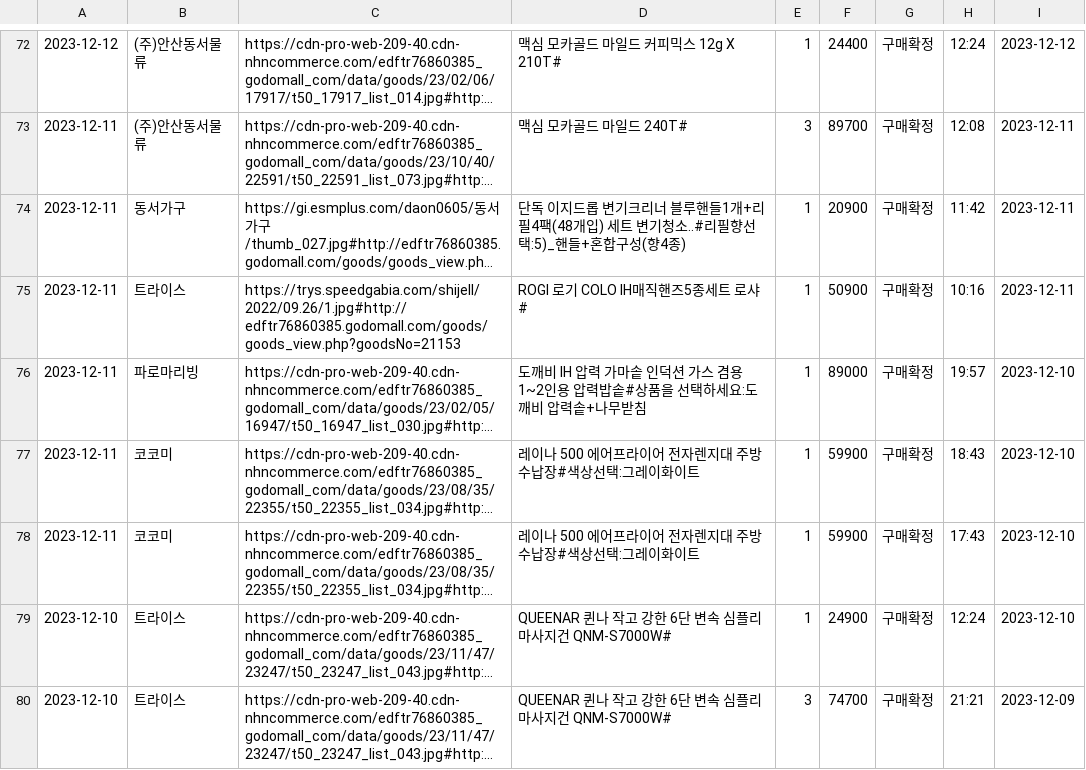
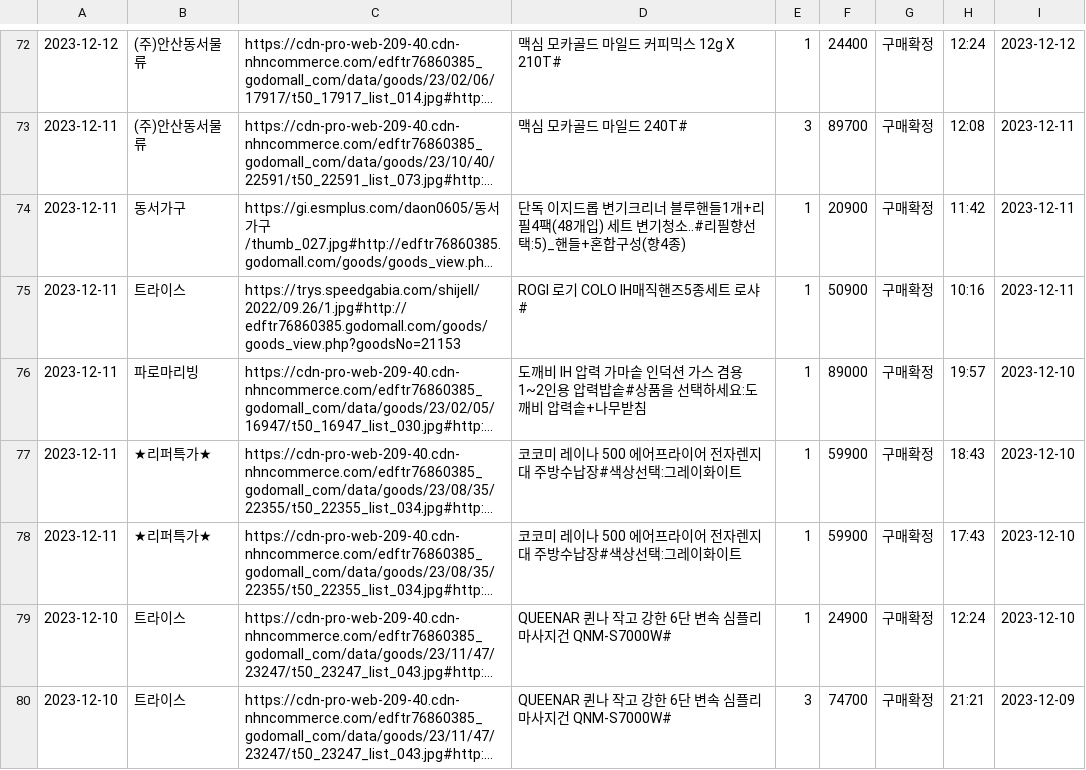
Before and after one commit to myg813p/ds_code, a CSV file: brand_1.csv, drawn as a sheet; only a part is shown, gaps mark what is left out; long unchanged cells end in …; the diff covers the shown part only; the diff names each change by its address in the sheet, - before the commit and + after, or states it on an @@ line.

```diff
--- a/brand_1.csv
+++ b/brand_1.csv
-B77:B78: 코코미
+B77:B78: ★리퍼특가★
-D77:D78: 레이나 500 에어프라이어 전자렌지대 주방수납장#색상선택:그레이화이트
+D77:D78: 코코미 레이나 500 에어프라이어 전자렌지대 주방수납장#색상선택:그레이화이트
```
Also changed, not shown: 1 added row, 1 removed row and 39 edited cells elsewhere in this file, 5 other files.
